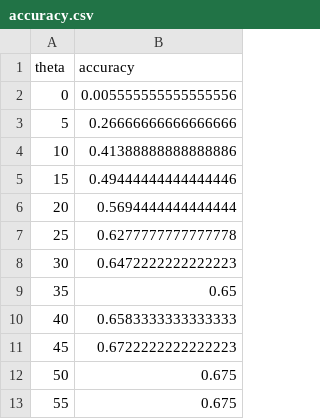
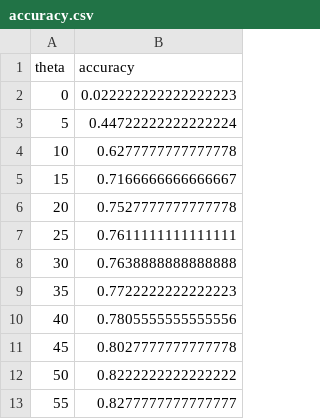
Before and after one commit to ahounkanrin/phd-projects, a CSV file: viewpoint-estimation-3d/geom-loss-rotations/accuracy.csv, drawn as a sheet.

```diff
--- a/viewpoint-estimation-3d/geom-loss-rotations/accuracy.csv
+++ b/viewpoint-estimation-3d/geom-loss-rotations/accuracy.csv
@@ -1,13 +1,13 @@
 theta,accuracy
-0,0.005555555555555556
-5,0.26666666666666666
-10,0.41388888888888886
-15,0.49444444444444446
-20,0.5694444444444444
-25,0.6277777777777778
-30,0.6472222222222223
-35,0.65
-40,0.6583333333333333
-45,0.6722222222222223
-50,0.675
-55,0.675
+0,0.022222222222222223
+5,0.44722222222222224
+10,0.6277777777777778
+15,0.7166666666666667
+20,0.7527777777777778
+25,0.7611111111111111
+30,0.7638888888888888
+35,0.7722222222222223
+40,0.7805555555555556
+45,0.8027777777777778
+50,0.8222222222222222
+55,0.8277777777777777
```
Also changed, not shown: viewpoint-estimation-3d/geom-loss/accuracy.csv, 11 other files.
